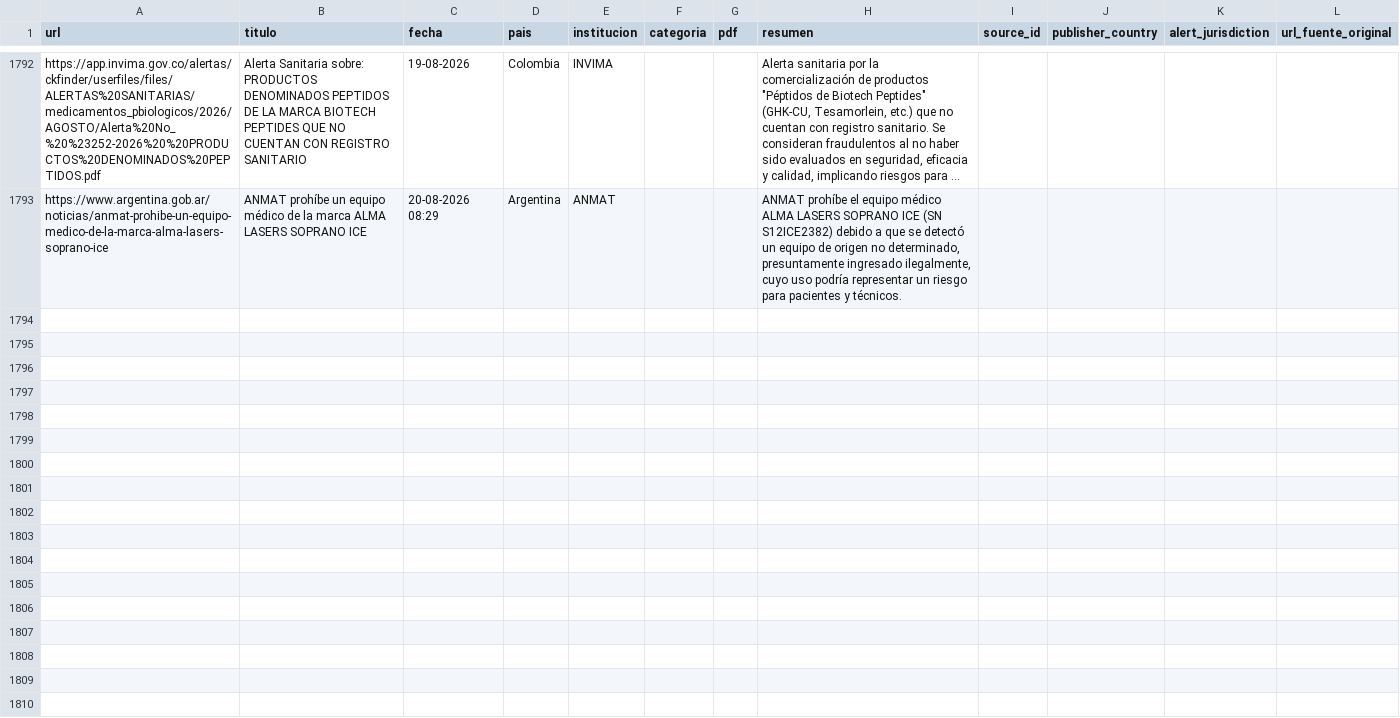
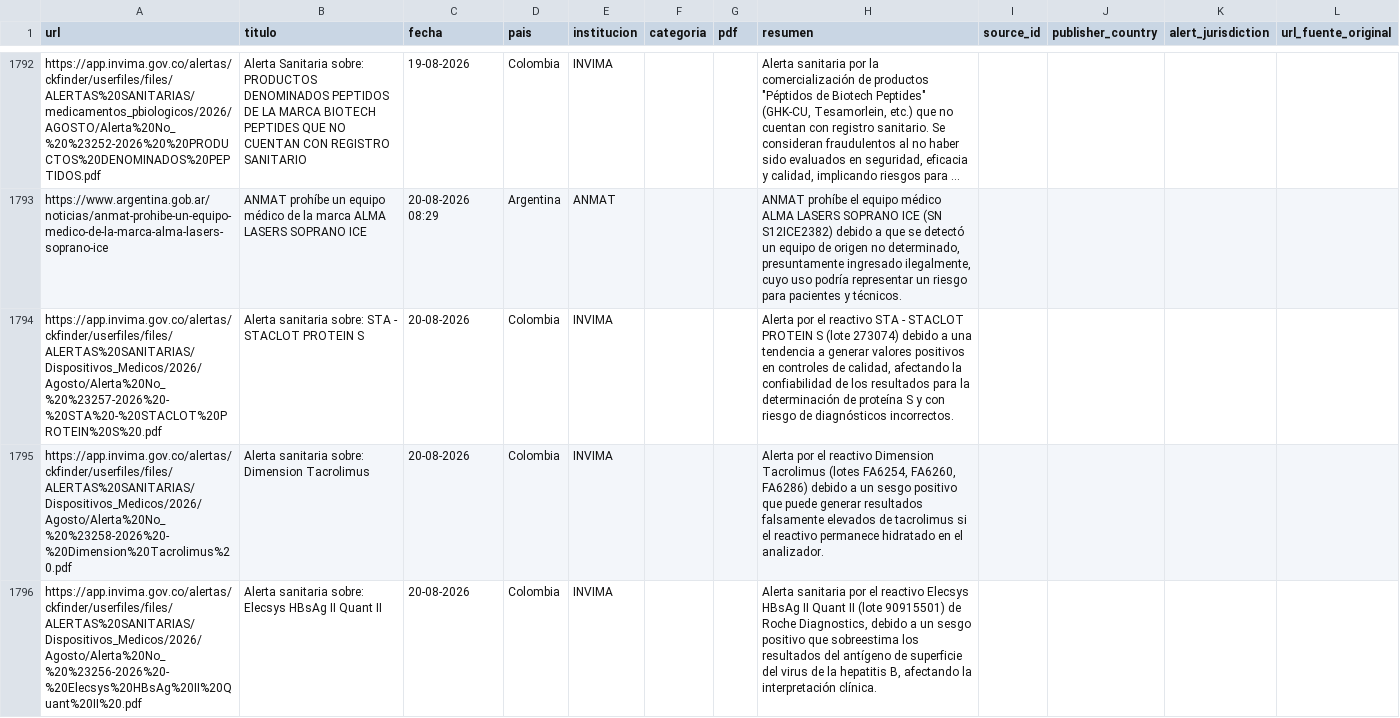
Before and after one commit to JohanEsR17/Web-Scraping-Alertas-Farmacovigilancia, a CSV file: noticias_historial.csv, drawn as a sheet; only a part is shown, gaps mark what is left out; long unchanged cells end in …; the diff covers the shown part only; the diff names each change by its address in the sheet, - before the commit and + after, or states it on an @@ line.

```diff
--- a/noticias_historial.csv
+++ b/noticias_historial.csv
+row 1794: https://app.invima.gov.co/alertas/ckfinder/userfiles/files/ALERTAS%20SANITARIAS/Dispositivos_Medicos/2026/Agosto/Alerta%20No_%20%23257-2026%20-%20STA%20-%20STACLOT%20PROTEIN%20S%20.pdf | Alerta sanitaria sobre: STA - STACLOT PROTEIN S | 20-08-2026 | Colombia | INVIMA |  |  | Alerta por el reactivo STA - STACLOT PROTEIN S (lote 273074) debido a una tendencia a generar valores positivos en controles de calidad, afectando la confiabilidad de los resultados para la determinación de proteína S y con riesgo de diagnósticos incorrectos.
+row 1795: https://app.invima.gov.co/alertas/ckfinder/userfiles/files/ALERTAS%20SANITARIAS/Dispositivos_Medicos/2026/Agosto/Alerta%20No_%20%23258-2026%20-%20Dimension%20Tacrolimus%20.pdf | Alerta sanitaria sobre: Dimension Tacrolimus | 20-08-2026 | Colombia | INVIMA |  |  | Alerta por el reactivo Dimension Tacrolimus (lotes FA6254, FA6260, FA6286) debido a un sesgo positivo que puede generar resultados falsamente elevados de tacrolimus si el reactivo permanece hidratado en el analizador.
+row 1796: https://app.invima.gov.co/alertas/ckfinder/userfiles/files/ALERTAS%20SANITARIAS/Dispositivos_Medicos/2026/Agosto/Alerta%20No_%20%23256-2026%20-%20Elecsys%20HBsAg%20II%20Quant%20II%20.pdf | Alerta sanitaria sobre: Elecsys HBsAg II Quant II | 20-08-2026 | Colombia | INVIMA |  |  | Alerta sanitaria por el reactivo Elecsys HBsAg II Quant II (lote 90915501) de Roche Diagnostics, debido a un sesgo positivo que sobreestima los resultados del antígeno de superficie del virus de la hepatitis B, afectando la interpretación clínica.
```
Also changed, not shown: 2 added rows elsewhere in this file.
